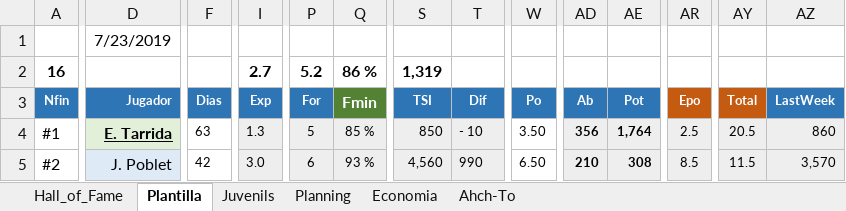
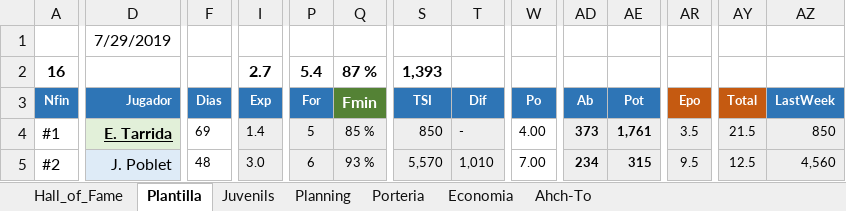
Before and after one commit to uny11/HI, an Excel workbook: projects/current/hattrick/1-Luke.xlsx, sheet Plantilla, drawn as a sheet; only a part is shown, gaps mark what is left out; values as stored, in another font and other column widths than the file's, no borders; charts and pictures and conditional formats not drawn; the diff covers the shown part only; the diff names each change by its address in the sheet, - before the commit and + after, or states it on an @@ line.

```diff
--- a/projects/current/hattrick/1-Luke.xlsx (sheet Plantilla)
+++ b/projects/current/hattrick/1-Luke.xlsx (sheet Plantilla)
+sheet tab: Porteria
-D1 (Jugador): 7/23/2019
+D1 (Jugador): 7/29/2019
-P2 (For): 5.2
+P2 (For): 5.4
-Q2 (Fmin): 86 %
+Q2 (Fmin): 87 %
-S2 (TSI): 1,319
+S2 (TSI): 1,393
-F4 (Dias): 63
+F4 (Dias): 69
-I4 (Exp): 1.3
+I4 (Exp): 1.4
-T4 (Dif): - 10
+T4 (Dif): -
-W4 (Po): 3.50
+W4 (Po): 4.00
-AD4 (Ab): 356
+AD4 (Ab): 373
-AE4 (Pot): 1,764
+AE4 (Pot): 1,761
-AR4 (Epo): 2.5
+AR4 (Epo): 3.5
-AY4 (Total): 20.5
+AY4 (Total): 21.5
-AZ4 (LastWeek): 860
+AZ4 (LastWeek): 850
-F5 (Dias): 42
+F5 (Dias): 48
-S5 (TSI): 4,560
+S5 (TSI): 5,570
-T5 (Dif): 990
+T5 (Dif): 1,010
-W5 (Po): 6.50
+W5 (Po): 7.00
-AD5 (Ab): 210
+AD5 (Ab): 234
-AE5 (Pot): 308
+AE5 (Pot): 315
-AR5 (Epo): 8.5
+AR5 (Epo): 9.5
-AY5 (Total): 11.5
+AY5 (Total): 12.5
-AZ5 (LastWeek): 3,570
+AZ5 (LastWeek): 4,560
```
Also changed, not shown: 1 added row, 1 removed row, 142 edited cells and cell formats elsewhere in this sheet, sheet Hall_of_Fame, sheet Economia, sheet Juvenils, formulas that keep their value, projects/current/hattrick/1-ObiW@n.xlsx, projects/current/hattrick/1-V@der.xlsx, 1 other file.
